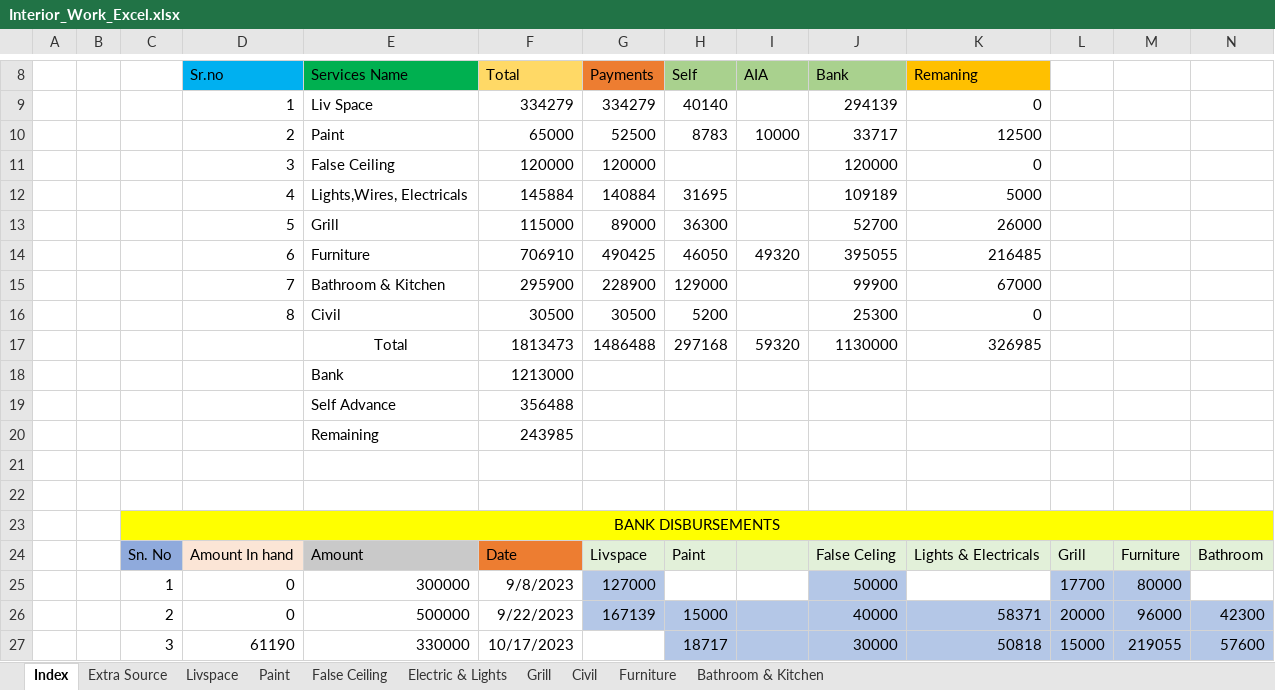
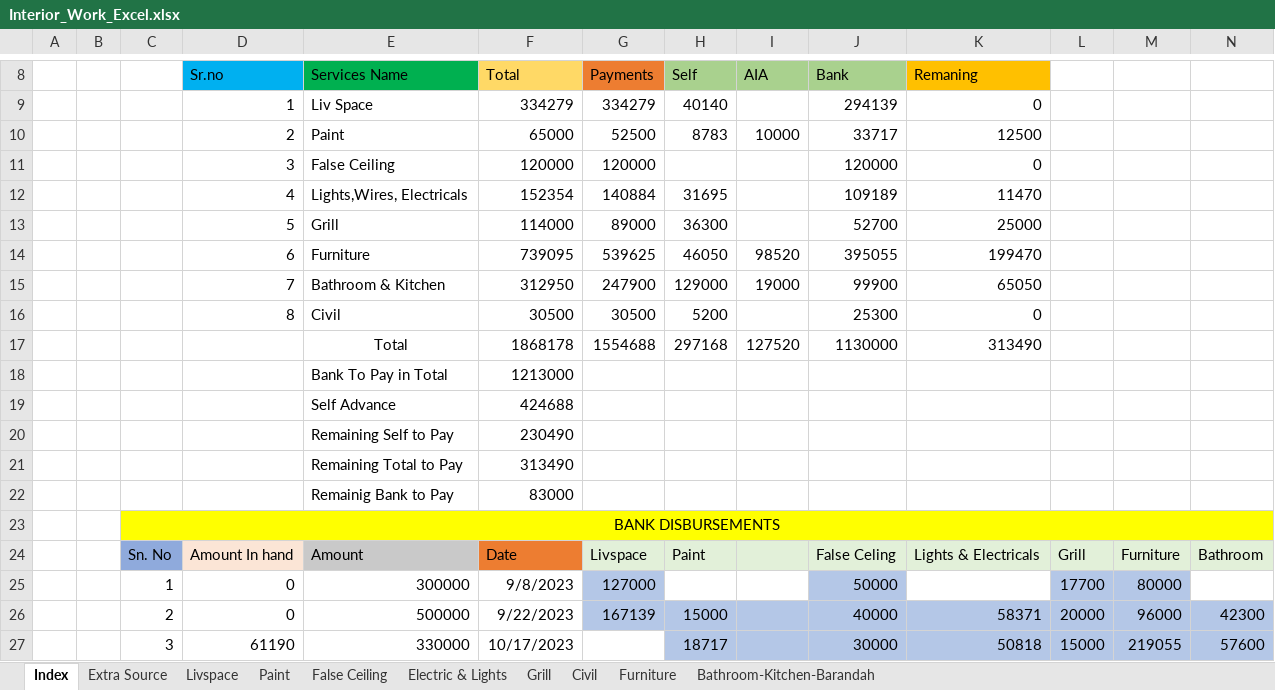
Before and after one commit to SounakN/InterioWorkSounak, an Excel workbook: Interior_Work_Excel.xlsx, sheet Index, drawn as a sheet; only a part is shown, gaps mark what is left out; values as stored, in another font and other column widths than the file's, no borders; removed rows and columns are numbered as before the commit, all else as after; rows hold the shown columns only; the diff names each change by its address in the sheet, - before the commit and + after, or states it on an @@ line.

```diff
--- a/Interior_Work_Excel.xlsx (sheet Index)
+++ b/Interior_Work_Excel.xlsx (sheet Index)
-sheet tab: Bathroom & Kitchen
+sheet tab: Bathroom-Kitchen-Barandah
-F12 (Total): 145884
+F12 (Total): 152354
-K12 (Remaning): 5000
+K12 (Remaning): 11470
-F13 (Total): 115000
+F13 (Total): 114000
-K13 (Remaning): 26000
+K13 (Remaning): 25000
-F14 (Total): 706910
+F14 (Total): 739095
-G14 (Payments): 490425
+G14 (Payments): 539625
-I14 (AIA): 49320
+I14 (AIA): 98520
-K14 (Remaning): 216485
+K14 (Remaning): 199470
-F15 (Total): 295900
+F15 (Total): 312950
-G15 (Payments): 228900
+G15 (Payments): 247900
-I15 (AIA): (empty)
+I15 (AIA): 19000
-K15 (Remaning): 67000
+K15 (Remaning): 65050
-row 17:  |  |  |  | Total | 1813473 | 1486488 | 297168 | 59320 | 1130000 | 326985
+row 17:  |  |  |  | Total | 1868178 | 1554688 | 297168 | 127520 | 1130000 | 313490
-E18 (Services Name): Bank
+E18 (Services Name): Bank To Pay in Total
-F19 (Total): 356488
+F19 (Total): 424688
-row 20:  |  |  |  | Remaining | 243985
-row 20: (empty)
+row 20:  |  |  |  | Remaining Self to Pay | 230490
-row 21: (empty)
+row 21:  |  |  |  | Remaining Total to Pay | 313490
+row 22:  |  |  |  | Remainig Bank to Pay | 83000
```
Also changed, not shown: sheet Extra Source, sheet Electric & Lights, sheet Furniture, sheet Bathroom-Kitchen-Barandah, sheet Grill, formulas that keep their value.
